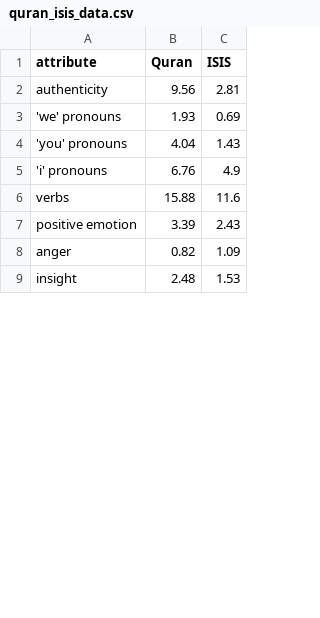
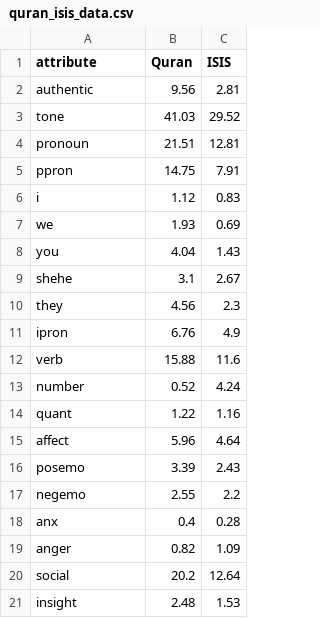
Before and after one commit to zohaqamar/zohaqamar.github.io, a CSV file: quranvsisis/quran_isis_data.csv, drawn as a sheet; only a part is shown; the diff covers the shown part only.

```diff
--- a/quranvsisis/quran_isis_data.csv
+++ b/quranvsisis/quran_isis_data.csv
@@ -1,9 +1,21 @@
 attribute,Quran,ISIS
-authenticity,9.56,2.81
-'we' pronouns,1.93,0.69
-'you' pronouns,4.04,1.43
-'i' pronouns,6.76,4.9
-verbs,15.88,11.6
-positive emotion,3.39,2.43
+authentic,9.56,2.81
+tone,41.03,29.52
+pronoun,21.51,12.81
+ppron,14.75,7.91
+i,1.12,0.83
+we,1.93,0.69
+you,4.04,1.43
+shehe,3.1,2.67
+they,4.56,2.3
+ipron,6.76,4.9
+verb,15.88,11.6
+number,0.52,4.24
+quant,1.22,1.16
+affect,5.96,4.64
+posemo,3.39,2.43
+negemo,2.55,2.2
+anx,0.4,0.28
 anger,0.82,1.09
+social,20.2,12.64
 insight,2.48,1.53
```
Also changed, not shown: 11 added rows and 7 edited cells elsewhere in this file, 1 other file.
